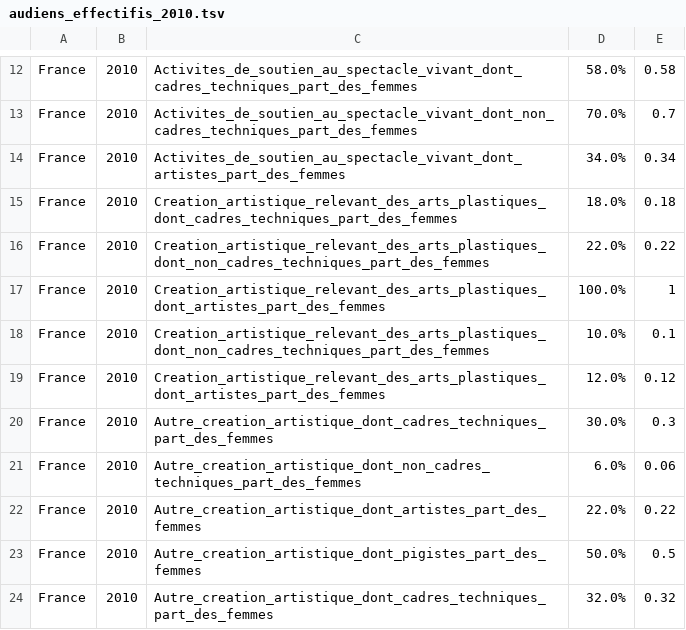
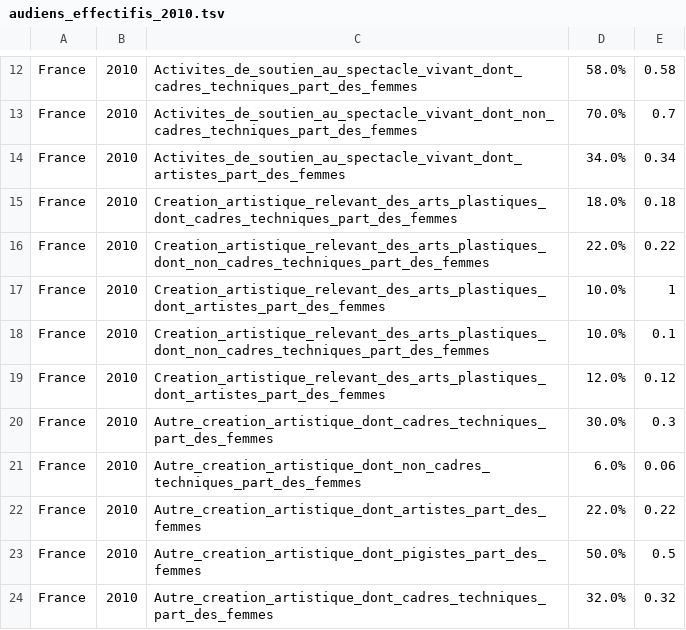
Before and after one commit to jimenaRL/agora, a TSV file: data/m4l/audiens/audiens_effectifis_2010.tsv, drawn as a sheet; only a part is shown, gaps mark what is left out.

```diff
--- a/data/m4l/audiens/audiens_effectifis_2010.tsv
+++ b/data/m4l/audiens/audiens_effectifis_2010.tsv
@@ -16,3 +16,3 @@ France	2010	Creation_artistique_relevant_des_arts_plastiques_dont_cadres_techniq
 France	2010	Creation_artistique_relevant_des_arts_plastiques_dont_non_cadres_techniques_part_des_femmes	22.0%	0.22
-France	2010	Creation_artistique_relevant_des_arts_plastiques_dont_artistes_part_des_femmes	100.0%	1
+France	2010	Creation_artistique_relevant_des_arts_plastiques_dont_artistes_part_des_femmes	10.0%	1
 France	2010	Creation_artistique_relevant_des_arts_plastiques_dont_non_cadres_techniques_part_des_femmes	10.0%	0.1
```
Also changed, not shown: data/m4l/minist_educ/formations_scientifiques.tsv, data/m4l/oced_francais/developpement/pourcentage_de_femmes_parmi_les_cadres_et_techniciens.tsv, 3 other files.
